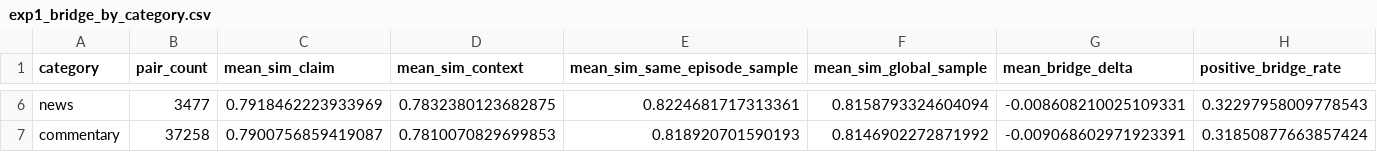
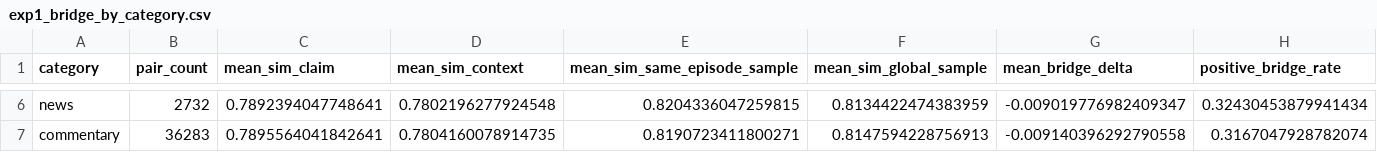
Before and after one commit to Rhongomyniadz/flow_of_argument, a CSV file: experiments/exp1_relevance_bridge/results/Qwen__Qwen3-Embedding-4B/exp1_bridge_by_category.csv, drawn as a sheet; only a part is shown, gaps mark what is left out; the diff covers the shown part only; the diff names each change by its address in the sheet, - before the commit and + after, or states it on an @@ line.

```diff
--- a/experiments/exp1_relevance_bridge/results/Qwen__Qwen3-Embedding-4B/exp1_bridge_by_category.csv
+++ b/experiments/exp1_relevance_bridge/results/Qwen__Qwen3-Embedding-4B/exp1_bridge_by_category.csv
-B6 (pair_count): 3477
+B6 (pair_count): 2732
-C6 (mean_sim_claim): 0.7918462223933969
+C6 (mean_sim_claim): 0.7892394047748641
-D6 (mean_sim_context): 0.7832380123682875
+D6 (mean_sim_context): 0.7802196277924548
-E6 (mean_sim_same_episode_sample): 0.8224681717313361
+E6 (mean_sim_same_episode_sample): 0.8204336047259815
-F6 (mean_sim_global_sample): 0.8158793324604094
+F6 (mean_sim_global_sample): 0.8134422474383959
-G6 (mean_bridge_delta): -0.008608210025109331
+G6 (mean_bridge_delta): -0.009019776982409347
-H6 (positive_bridge_rate): 0.32297958009778543
+H6 (positive_bridge_rate): 0.32430453879941434
-B7 (pair_count): 37258
+B7 (pair_count): 36283
-C7 (mean_sim_claim): 0.7900756859419087
+C7 (mean_sim_claim): 0.7895564041842641
-D7 (mean_sim_context): 0.7810070829699853
+D7 (mean_sim_context): 0.7804160078914735
-E7 (mean_sim_same_episode_sample): 0.818920701590193
+E7 (mean_sim_same_episode_sample): 0.8190723411800271
-F7 (mean_sim_global_sample): 0.8146902272871992
+F7 (mean_sim_global_sample): 0.8147594228756913
-G7 (mean_bridge_delta): -0.009068602971923391
+G7 (mean_bridge_delta): -0.009140396292790558
-H7 (positive_bridge_rate): 0.31850877663857424
+H7 (positive_bridge_rate): 0.3167047928782074
```
Also changed, not shown: 30 edited cells elsewhere in this file, experiments/exp1_relevance_bridge/results/Qwen__Qwen3-Embedding-4B/exp1_similarity_pointplot_summary.csv, 26 other files.
